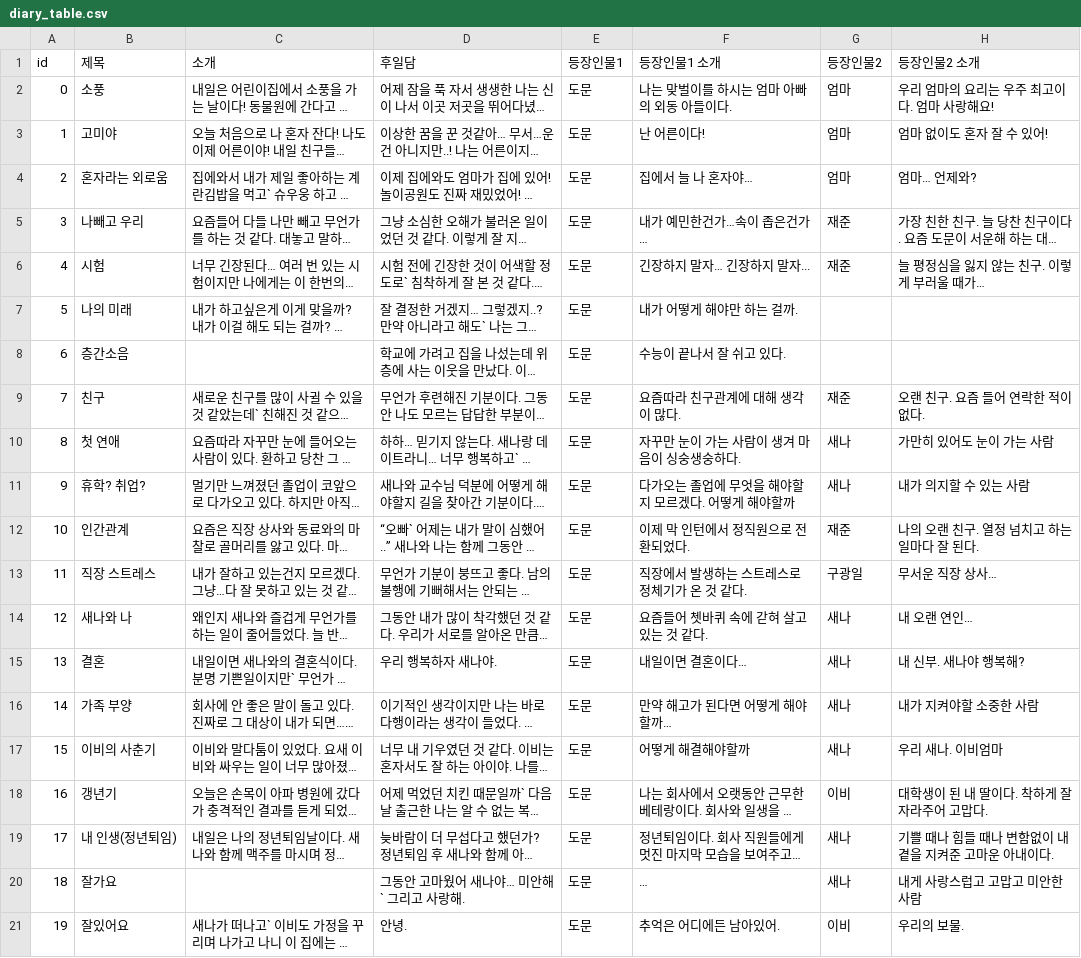
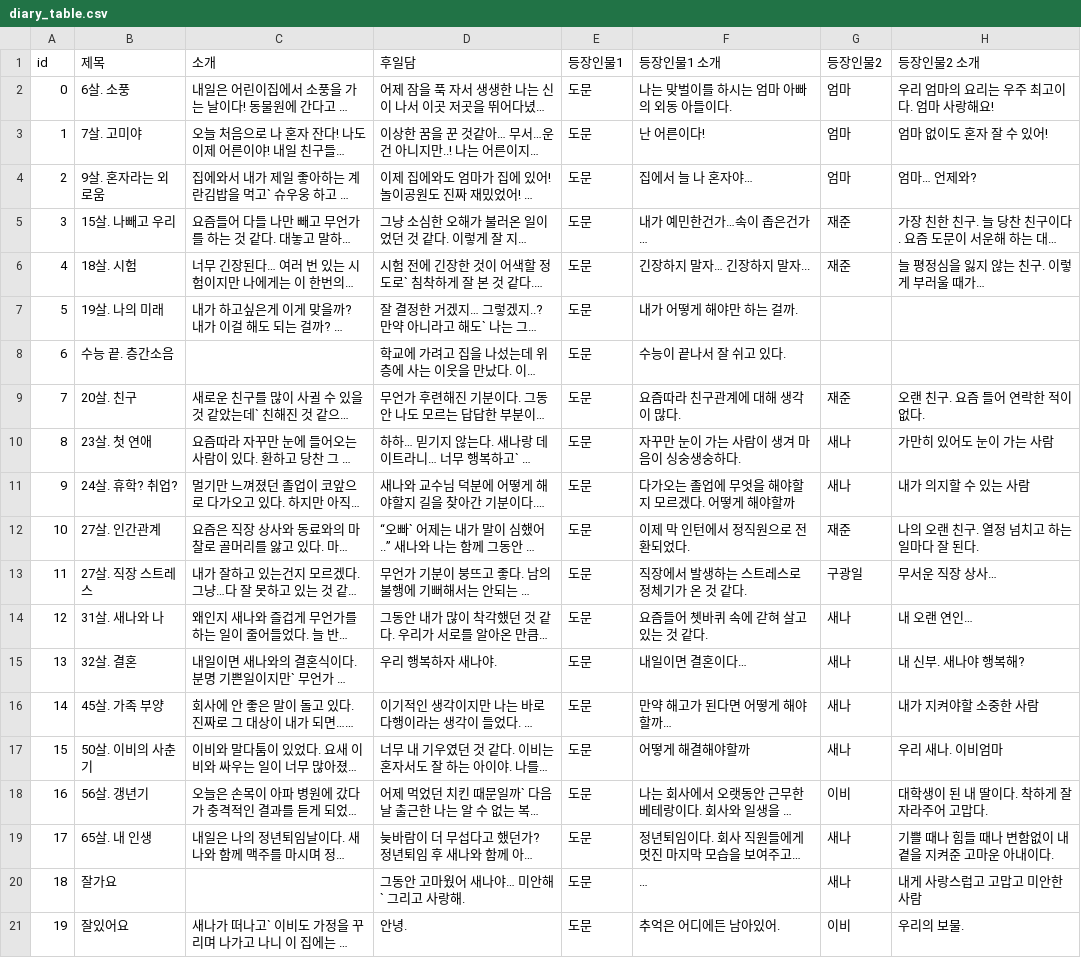
Before and after one commit to sopipc167/UnSleep, a CSV file: UnSleep/Assets/csv/diary_table.csv, drawn as a sheet; only a part is shown; long unchanged cells end in …; the diff names each change by its address in the sheet, - before the commit and + after, or states it on an @@ line.

```diff
--- a/UnSleep/Assets/csv/diary_table.csv
+++ b/UnSleep/Assets/csv/diary_table.csv
-B2 (제목): 소풍
+B2 (제목): 6살. 소풍
-B3 (제목): 고미야
+B3 (제목): 7살. 고미야
-B4 (제목): 혼자라는 외로움
+B4 (제목): 9살. 혼자라는 외로움
-B5 (제목): 나빼고 우리
+B5 (제목): 15살. 나빼고 우리
-B6 (제목): 시험
+B6 (제목): 18살. 시험
-B7 (제목): 나의 미래
+B7 (제목): 19살. 나의 미래
-B8 (제목): 층간소음
+B8 (제목): 수능 끝. 층간소음
-B9 (제목): 친구
+B9 (제목): 20살. 친구
-B10 (제목): 첫 연애
+B10 (제목): 23살. 첫 연애
-B11 (제목): 휴학? 취업?
+B11 (제목): 24살. 휴학? 취업?
-B12 (제목): 인간관계
+B12 (제목): 27살. 인간관계
-B13 (제목): 직장 스트레스
+B13 (제목): 27살. 직장 스트레스
-B14 (제목): 새나와 나
+B14 (제목): 31살. 새나와 나
-B15 (제목): 결혼
+B15 (제목): 32살. 결혼
-B16 (제목): 가족 부양
+B16 (제목): 45살. 가족 부양
-B17 (제목): 이비의 사춘기
+B17 (제목): 50살. 이비의 사춘기
-B18 (제목): 갱년기
+B18 (제목): 56살. 갱년기
-B19 (제목): 내 인생(정년퇴임)
+B19 (제목): 65살. 내 인생
```
Also changed, not shown: 1 other file.
